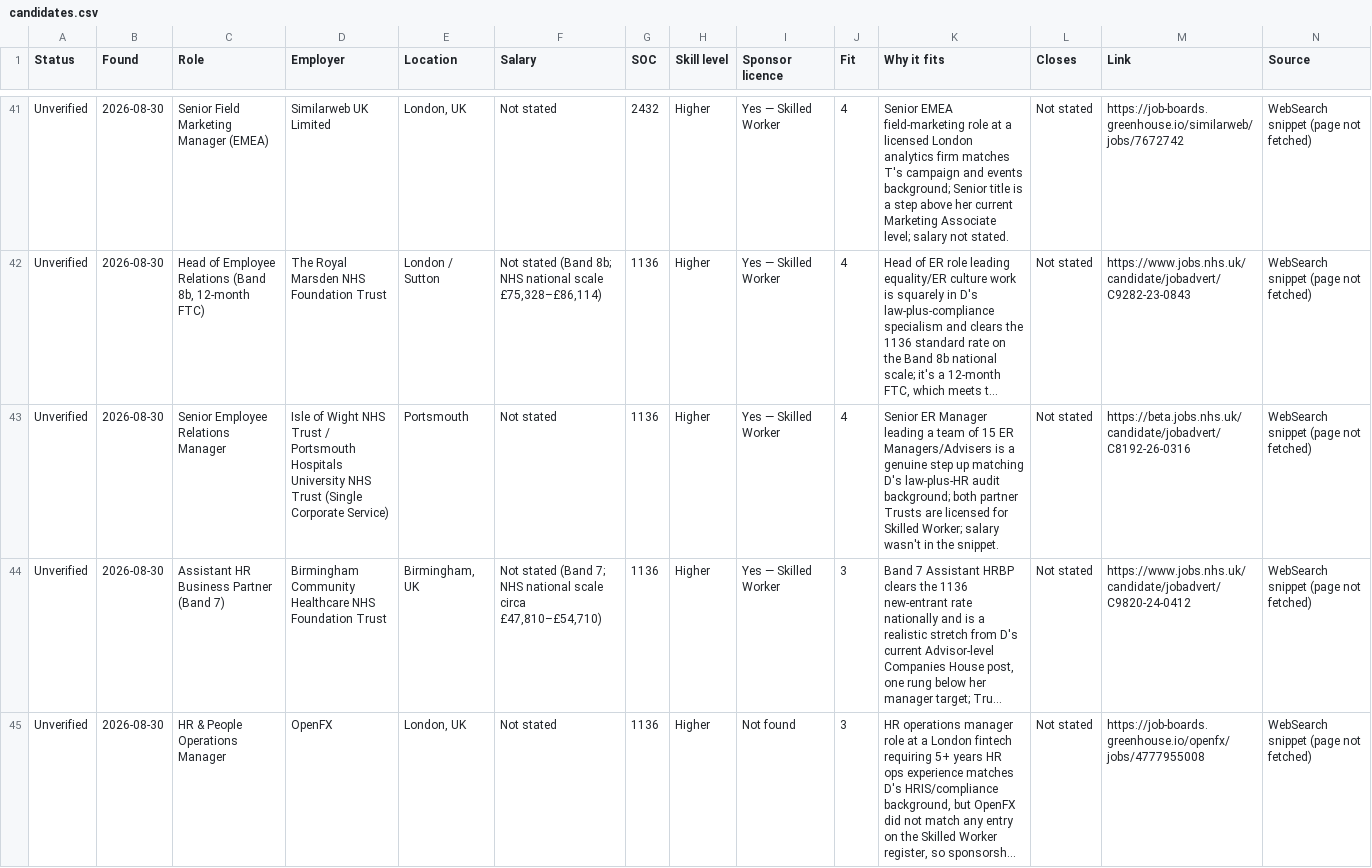
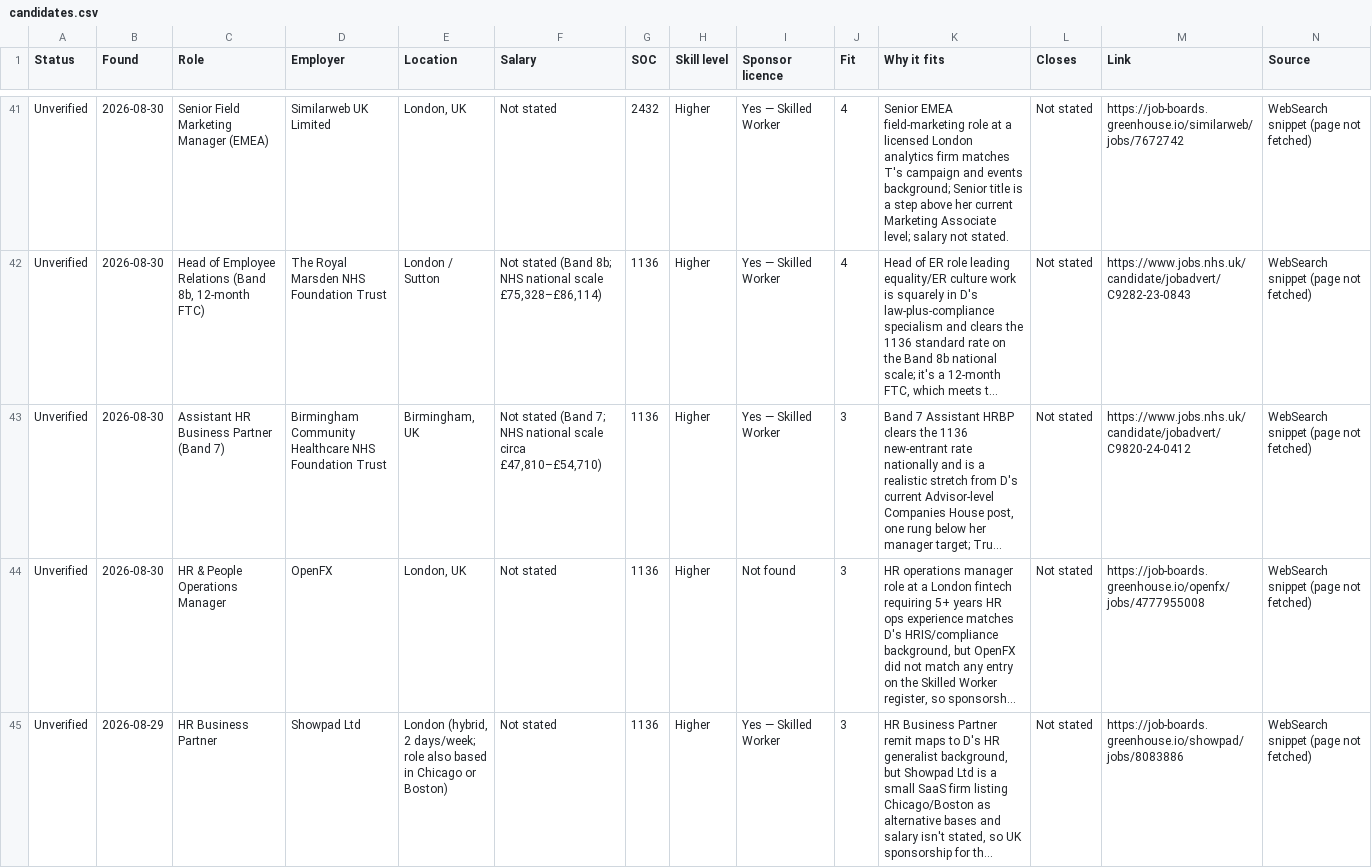
Before and after one commit to thetoyosibello/uk-sponsored-jobs, a CSV file: candidates.csv, drawn as a sheet; only a part is shown, gaps mark what is left out; the shorter side is filled out with more unchanged rows; long unchanged cells end in …; the diff covers the shown part only; the diff names each change by its address in the sheet, - before the commit and + after, or states it on an @@ line.

Commit message:
Job sweep 2026-09-05 (local, page-verified) — Freshfields register-led search: 2 new HR rows
Strategy B search on Freshfields' Workday board surfaced Global Mobility Manager and Employee Relations Manager, both live, both Higher Skilled 1136, both verified via fetch-page.sh. Removed 2 duplicate candidates.csv entries for an NHS Portsmouth/Isle of Wight ER role confirmed closed on the same pass.

```diff
--- a/candidates.csv
+++ b/candidates.csv
-row 43: Unverified | 2026-08-30 | Senior Employee Relations Manager | Isle of Wight NHS Trust / Portsmouth Hospitals University NHS Trust (Single Corporate Service) | Portsmouth | Not stated | 1136 | Higher | Yes — Skilled Worker | 4 | Senior ER Manager leading a team of 15 ER Managers/Advisers is a genuine step up matching D's law-plus-HR audit background; both partner Trusts are licensed for Skilled Worker; salary wasn't in the snippet. | Not stated | https://beta.jobs.nhs.uk/candidate/jobadvert/C8192-26-0316 | WebSearch snippet (page not fetched)
```
Also changed, not shown: 1 removed row elsewhere in this file, hr.csv.
